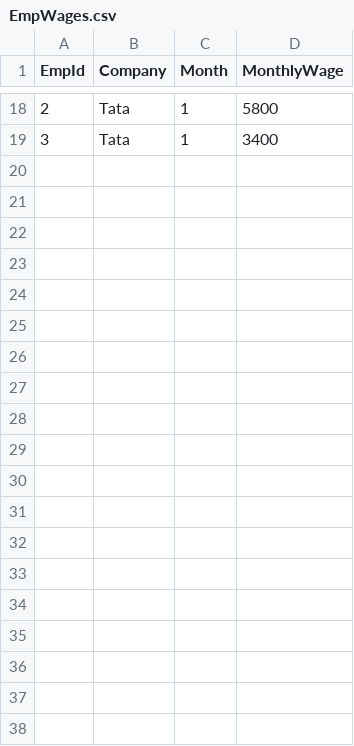
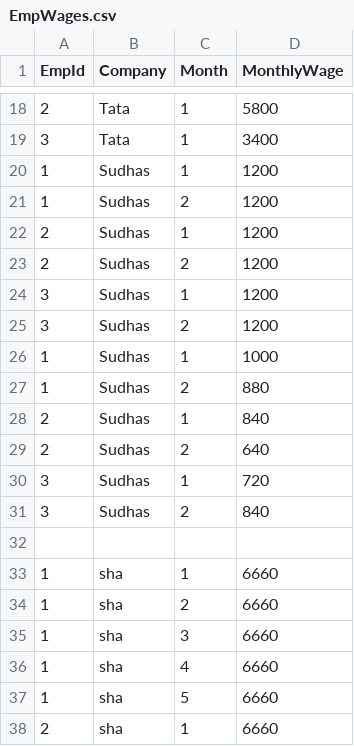
Before and after one commit to su481ns8u/EmployeeWageComputationInCpp, a CSV file: EmpWages.csv, drawn as a sheet; only a part is shown, gaps mark what is left out; the diff covers the shown part only.

Commit message:
ADDED Code to calculate total wage for each company and stored into file

```diff
--- a/EmpWages.csv
+++ b/EmpWages.csv
@@ -19 +19,20 @@ EmpId, Company, Month, MonthlyWage
 3, Tata, 1, 3400
+1, Sudhas, 1, 1200
+1, Sudhas, 2, 1200
+2, Sudhas, 1, 1200
+2, Sudhas, 2, 1200
+3, Sudhas, 1, 1200
+3, Sudhas, 2, 1200
+1, Sudhas, 1, 1000
+1, Sudhas, 2, 880
+2, Sudhas, 1, 840
+2, Sudhas, 2, 640
+3, Sudhas, 1, 720
+3, Sudhas, 2, 840
+
+1, sha, 1, 6660
+1, sha, 2, 6660
+1, sha, 3, 6660
+1, sha, 4, 6660
+1, sha, 5, 6660
+2, sha, 1, 6660
```
Also changed, not shown: 9 added rows elsewhere in this file, 3 other files.
